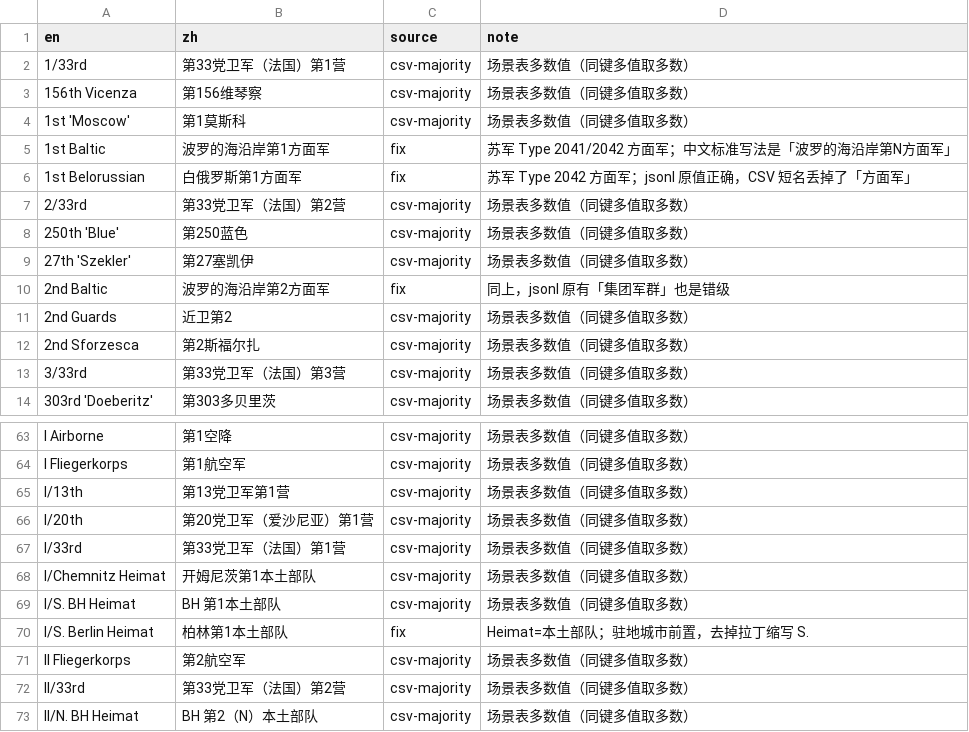
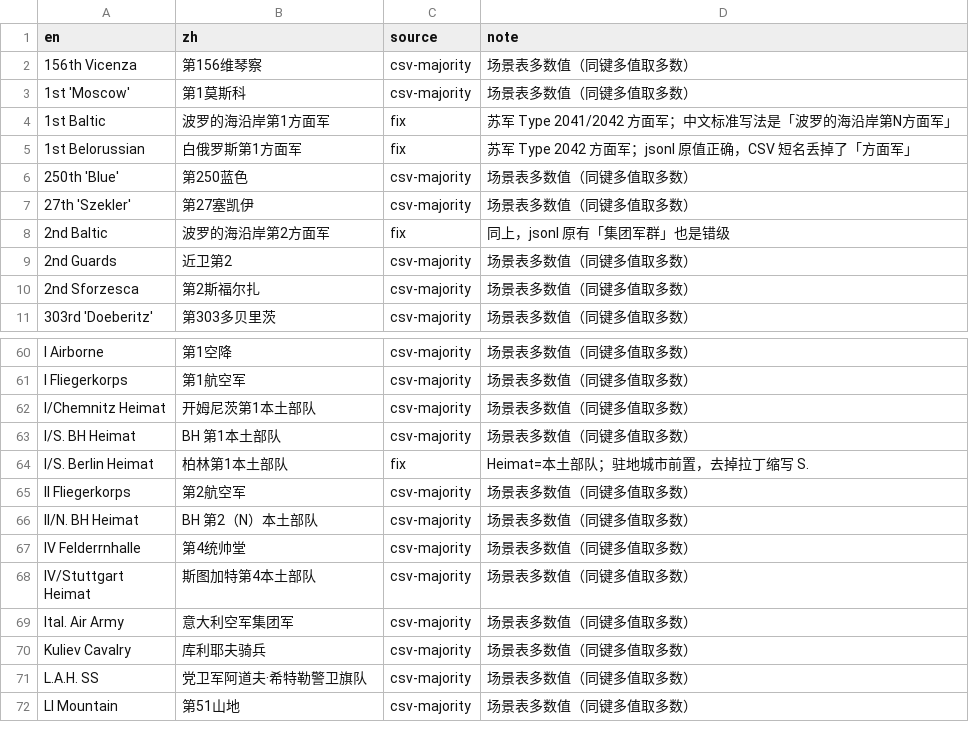
Before and after one commit to Pig9013/WITE2_CN, a CSV file: glossary/unit_name_canon.csv, drawn as a sheet; only a part is shown, gaps mark what is left out; the shorter side is filled out with more unchanged rows.

Commit message:
v1.9.20: recompute 940 ground sub-unit names + clean SS name bleed

```diff
--- a/glossary/unit_name_canon.csv
+++ b/glossary/unit_name_canon.csv
@@ -1,3 +1,2 @@
 en,zh,source,note
-1/33rd,第33党卫军（法国）第1营,csv-majority,场景表多数值（同键多值取多数）
 156th Vicenza,第156维琴察,csv-majority,场景表多数值（同键多值取多数）
@@ -6,3 +5,2 @@ en,zh,source,note
 1st Belorussian,白俄罗斯第1方面军,fix,苏军 Type 2042 方面军；jsonl 原值正确，CSV 短名丢掉了「方面军」
-2/33rd,第33党卫军（法国）第2营,csv-majority,场景表多数值（同键多值取多数）
 250th 'Blue',第250蓝色,csv-majority,场景表多数值（同键多值取多数）
@@ -12,3 +10,2 @@ en,zh,source,note
 2nd Sforzesca,第2斯福尔扎,csv-majority,场景表多数值（同键多值取多数）
-3/33rd,第33党卫军（法国）第3营,csv-majority,场景表多数值（同键多值取多数）
 303rd 'Doeberitz',第303多贝里茨,csv-majority,场景表多数值（同键多值取多数）
@@ -64,5 +61,2 @@ I Airborne,第1空降,csv-majority,场景表多数值（同键多值取多数）
 I Fliegerkorps,第1航空军,csv-majority,场景表多数值（同键多值取多数）
-I/13th,第13党卫军第1营,csv-majority,场景表多数值（同键多值取多数）
-I/20th,第20党卫军（爱沙尼亚）第1营,csv-majority,场景表多数值（同键多值取多数）
-I/33rd,第33党卫军（法国）第1营,csv-majority,场景表多数值（同键多值取多数）
 I/Chemnitz Heimat,开姆尼茨第1本土部队,csv-majority,场景表多数值（同键多值取多数）
@@ -71,3 +65,2 @@ I/S. Berlin Heimat,柏林第1本土部队,fix,Heimat=本土部队；驻地城市
 II Fliegerkorps,第2航空军,csv-majority,场景表多数值（同键多值取多数）
-II/33rd,第33党卫军（法国）第2营,csv-majority,场景表多数值（同键多值取多数）
 II/N. BH Heimat,BH 第2（N）本土部队,csv-majority,场景表多数值（同键多值取多数）
```
Also changed, not shown: build/scenario_csv_zh/Introductory Scenario 2 - Road to Minsk/Units.zh.csv, build/scenario_csv_zh/Red God of War/Units.zh.csv, 35 other files.
